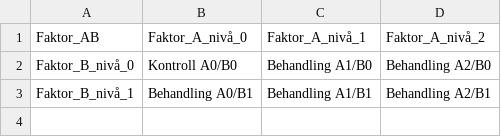
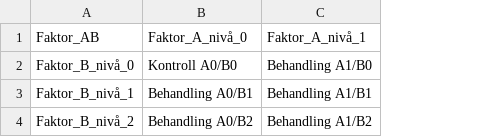
Before and after one commit to nils-holmberg/scom-expb, a CSV file: csv/tab-02-07-5-6-01.csv, drawn as a sheet; removed rows and columns are numbered as before the commit, all else as after; the diff names each change by its address in the sheet, - before the commit and + after, or states it on an @@ line.

```diff
--- a/csv/tab-02-07-5-6-01.csv
+++ b/csv/tab-02-07-5-6-01.csv
-column D, rows 1-3: Faktor_A_nivå_2 | Behandling A2/B0 | Behandling A2/B1
+row 4: Faktor_B_nivå_2 | Behandling A0/B2 | Behandling A1/B2
```
Also changed, not shown: 19 other files.
